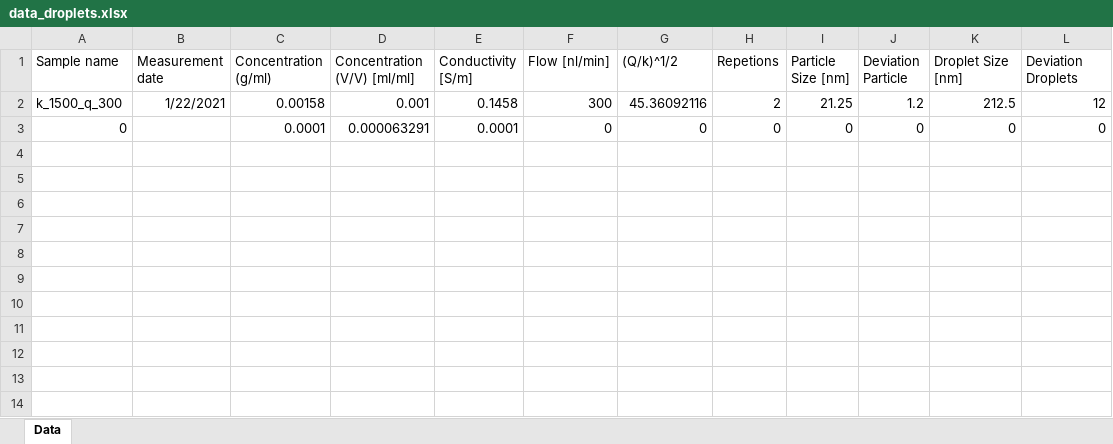
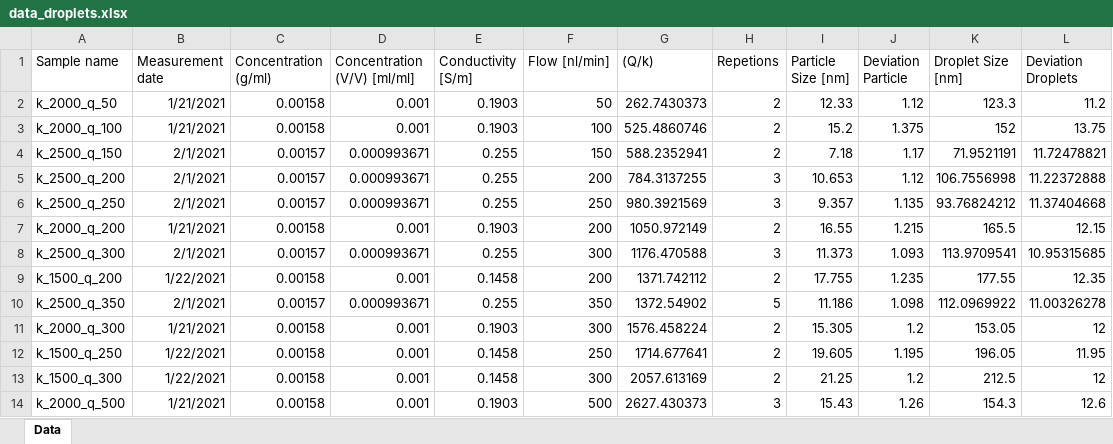
Before and after one commit to oliverloehmann/log_norm_fit, an Excel workbook: data_droplets.xlsx, sheet Data, drawn as a sheet; values as stored, in another font and other column widths than the file's, no borders; table styles not drawn; removed rows and columns are numbered as before the commit, all else as after; the diff names each change by its address in the sheet, - before the commit and + after, or states it on an @@ line.

```diff
--- a/data_droplets.xlsx (sheet Data)
+++ b/data_droplets.xlsx (sheet Data)
-G1: (Q/k)^1/2
+G1: (Q/k)
+row 2: k_2000_q_50 | 1/21/2021 | 0.00158 | 0.001 | 0.1903 | 50 | 262.7430373 | 2 | 12.33 | 1.12 | 123.3 | 11.2
+row 3: k_2000_q_100 | 1/21/2021 | 0.00158 | 0.001 | 0.1903 | 100 | 525.4860746 | 2 | 15.2 | 1.375 | 152 | 13.75
+row 4: k_2500_q_150 | 2/1/2021 | 0.00157 | 0.000993671 | 0.255 | 150 | 588.2352941 | 2 | 7.18 | 1.17 | 71.9521191 | 11.72478821
+row 5: k_2500_q_200 | 2/1/2021 | 0.00157 | 0.000993671 | 0.255 | 200 | 784.3137255 | 3 | 10.653 | 1.12 | 106.7556998 | 11.22372888
+row 6: k_2500_q_250 | 2/1/2021 | 0.00157 | 0.000993671 | 0.255 | 250 | 980.3921569 | 3 | 9.357 | 1.135 | 93.76824212 | 11.37404668
+row 7: k_2000_q_200 | 1/21/2021 | 0.00158 | 0.001 | 0.1903 | 200 | 1050.972149 | 2 | 16.55 | 1.215 | 165.5 | 12.15
+row 8: k_2500_q_300 | 2/1/2021 | 0.00157 | 0.000993671 | 0.255 | 300 | 1176.470588 | 3 | 11.373 | 1.093 | 113.9709541 | 10.95315685
+row 9: k_1500_q_200 | 1/22/2021 | 0.00158 | 0.001 | 0.1458 | 200 | 1371.742112 | 2 | 17.755 | 1.235 | 177.55 | 12.35
+row 10: k_2500_q_350 | 2/1/2021 | 0.00157 | 0.000993671 | 0.255 | 350 | 1372.54902 | 5 | 11.186 | 1.098 | 112.0969922 | 11.00326278
+row 11: k_2000_q_300 | 1/21/2021 | 0.00158 | 0.001 | 0.1903 | 300 | 1576.458224 | 2 | 15.305 | 1.2 | 153.05 | 12
+row 12: k_1500_q_250 | 1/22/2021 | 0.00158 | 0.001 | 0.1458 | 250 | 1714.677641 | 2 | 19.605 | 1.195 | 196.05 | 11.95
-G13 ((Q/k)): 45.36092116
+G13 ((Q/k)): 2057.613169
-row 3: 0 |  | 0.0001 | 0.000063291 | 0.0001 | 0 | 0 | 0 | 0 | 0 | 0 | 0
+row 14: k_2000_q_500 | 1/21/2021 | 0.00158 | 0.001 | 0.1903 | 500 | 2627.430373 | 3 | 15.43 | 1.26 | 154.3 | 12.6
```
Also changed, not shown: 1 other file.
